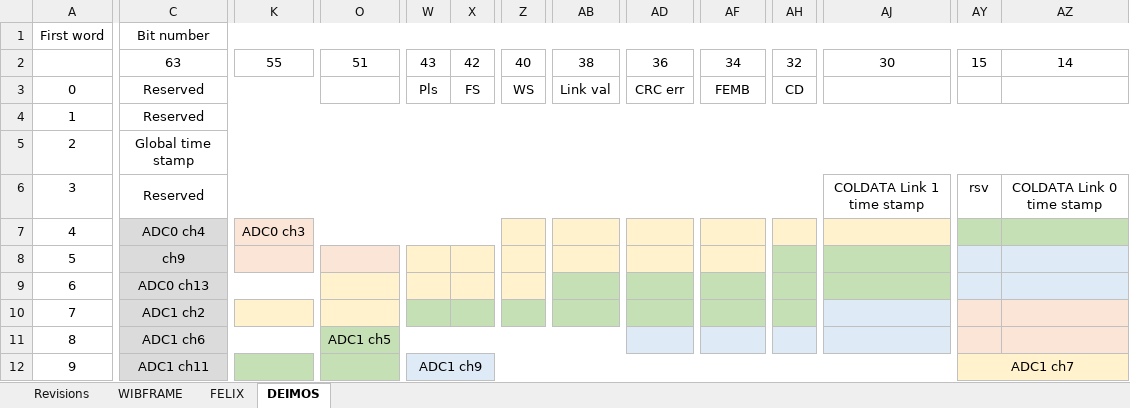
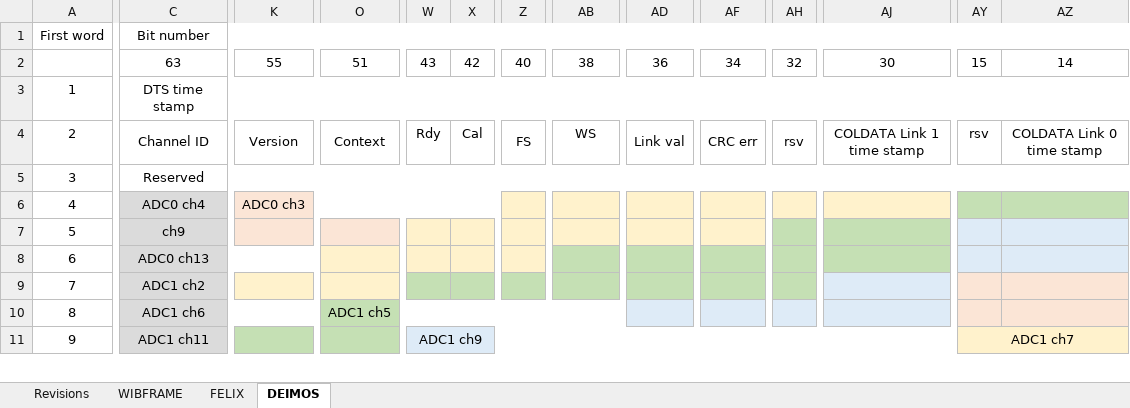
Before and after one commit to madorskya/wib_sim, an Excel workbook: doc/WIB-DAQ-formats-all.xlsx, sheet DEIMOS, drawn as a sheet; only a part is shown, gaps mark what is left out; values as stored, in another font and other column widths than the file's, no borders; removed rows and columns are numbered as before the commit, all else as after; rows hold the shown columns only; the diff covers the shown part only; the diff names each change by its address in the sheet, - before the commit and + after, or states it on an @@ line.

```diff
--- a/doc/WIB-DAQ-formats-all.xlsx (sheet DEIMOS)
+++ b/doc/WIB-DAQ-formats-all.xlsx (sheet DEIMOS)
-row 3: 0 | Reserved |  |  | Pls | FS | WS | Link val | CRC err | FEMB | CD
-C3 (Bit number): Reserved
+C3 (Bit number): DTS time stamp
-C4 (Bit number): Global time stamp
+C4 (Bit number): Channel ID
-C5:BN5 merged
+C4:J4 merged
-K4: (empty)
+K4: Version
+K4:N4 merged
-O4: (empty)
+O4: Context
+O4:V4 merged
-W4: (empty)
+W4: Rdy
-X4: (empty)
+X4: Cal
-Z4: (empty)
+Z4: FS
+Z4:AA4 merged
-AB4: (empty)
+AB4: WS
-AD4: (empty)
+AD4: Link val
+AD4:AE4 merged
-AF4: (empty)
+AF4: CRC err
+AF4:AG4 merged
-AH4: (empty)
+AH4: rsv
+AH4:AI4 merged
-AJ4: (empty)
+AJ4: COLDATA Link 1 time stamp
+AJ4:AX4 merged
-AY4: (empty)
+AY4: rsv
-AZ4: (empty)
+AZ4: COLDATA Link 0 time stamp
+AZ4:BN4 merged
-C6:AI6 merged
+C5:BN5 merged
-AJ5: COLDATA Link 1 time stamp
+AJ5: (empty)
-AJ6:AX6 merged
-AY5: rsv
+AY5: (empty)
-AZ5: COLDATA Link 0 time stamp
+AZ5: (empty)
-AZ6:BN6 merged
```
Also changed, not shown: 2 edited cells elsewhere in this sheet, sheet Revisions, sheet WIBFRAME, 1 other file.
